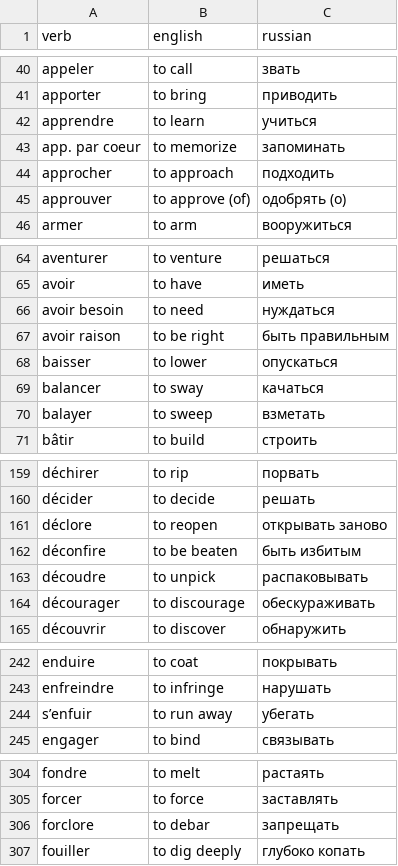
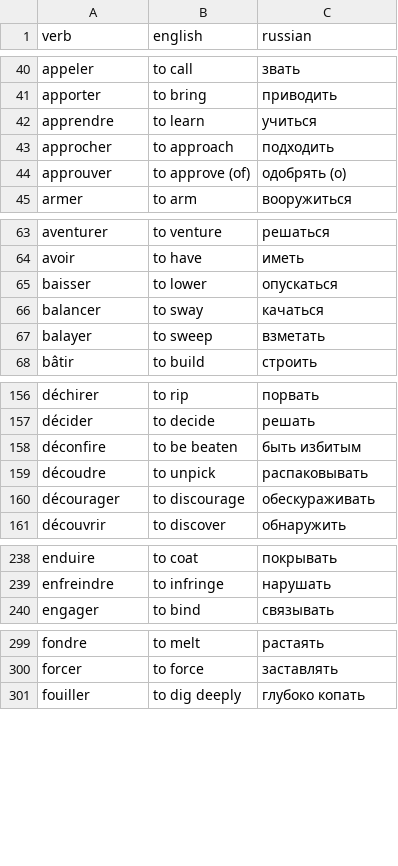
Before and after one commit to jnxmx/frenchverb, a CSV file: assets/willdudziak681.csv, drawn as a sheet; only a part is shown, gaps mark what is left out; the diff covers the shown part only; the diff names each change by its address in the sheet, - before the commit and + after, or states it on an @@ line.

```diff
--- a/assets/willdudziak681.csv
+++ b/assets/willdudziak681.csv
-row 43: app. par coeur | to memorize | запоминать
-row 66: avoir besoin | to need | нуждаться
-row 67: avoir raison | to be right | быть правильным
-row 161: déclore | to reopen | открывать заново
-row 244: s’enfuir | to run away | убегать
-row 306: forclore | to debar | запрещать
```
Also changed, not shown: 8 edited cells elsewhere in this file, assets/50verbs.csv, assets/willdudziak147.csv, 1 other file.
